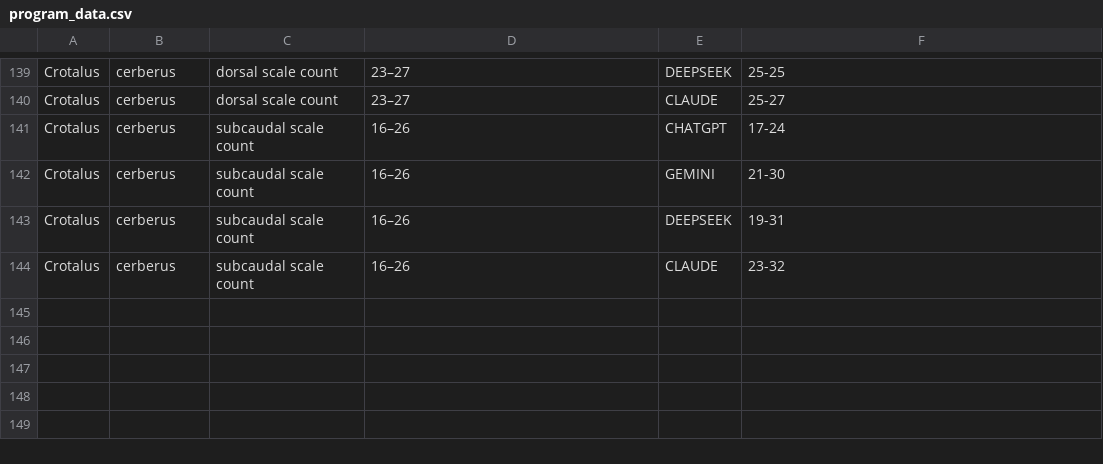
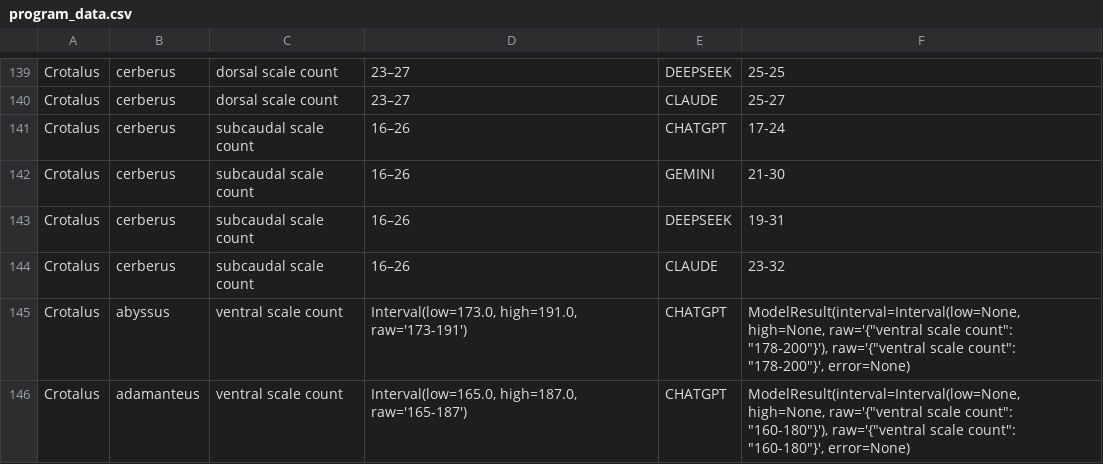
Before and after one commit to BNFO620/bnfo620_ai_caller, a CSV file: data/program_data/program_data.csv, drawn as a sheet; only a part is shown, gaps mark what is left out.

```diff
--- a/data/program_data/program_data.csv
+++ b/data/program_data/program_data.csv
@@ -144 +144,3 @@ Crotalus,cerberus,subcaudal scale count,16–26,DEEPSEEK,19-31
 Crotalus,cerberus,subcaudal scale count,16–26,CLAUDE,23-32
+Crotalus,abyssus,ventral scale count,"Interval(low=173.0, high=191.0, raw='173-191')",CHATGPT,"ModelResult(interval=Interval(low=None, high=None, raw='{""ventral scale count"": ""178-200""}'), raw='{""ventral scale count"": ""178-200""}', error=None)"
+Crotalus,adamanteus,ventral scale count,"Interval(low=165.0, high=187.0, raw='165-187')",CHATGPT,"ModelResult(interval=Interval(low=None, high=None, raw='{""ventral scale count"": ""160-180""}'), raw='{""ventral scale count"": ""160-180""}', error=None)"
```
Also changed, not shown: data/reference_data/test_data.csv, 17 other files.
